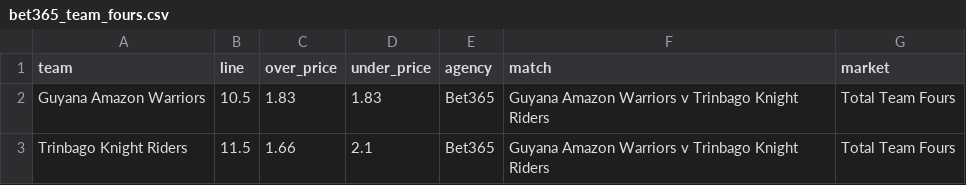
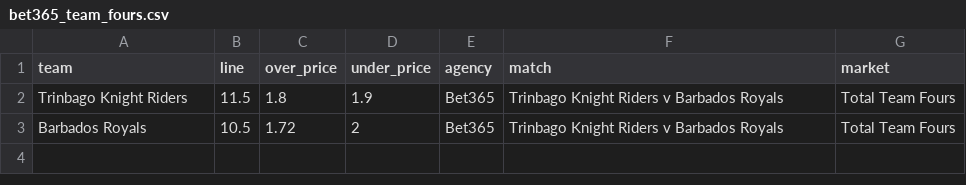
Before and after one commit to jamesbrown1417/Cricket-Analysis, a CSV file: Data/T20s/CPL/scraped_odds/bet365_team_fours.csv, drawn as a sheet.

```diff
--- a/Data/T20s/CPL/scraped_odds/bet365_team_fours.csv
+++ b/Data/T20s/CPL/scraped_odds/bet365_team_fours.csv
@@ -1,3 +1,3 @@
 team,line,over_price,under_price,agency,match,market
-Guyana Amazon Warriors,10.5,1.83,1.83,Bet365,Guyana Amazon Warriors v Trinbago Knight Riders,Total Team Fours
-Trinbago Knight Riders,11.5,1.66,2.1,Bet365,Guyana Amazon Warriors v Trinbago Knight Riders,Total Team Fours
+Trinbago Knight Riders,11.5,1.8,1.9,Bet365,Trinbago Knight Riders v Barbados Royals,Total Team Fours
+Barbados Royals,10.5,1.72,2,Bet365,Trinbago Knight Riders v Barbados Royals,Total Team Fours
```
Also changed, not shown: Data/T20s/CPL/scraped_odds/bet365_first_over_runs.csv, Data/T20s/CPL/scraped_odds/bet365_player_runs.csv, 34 other files.
